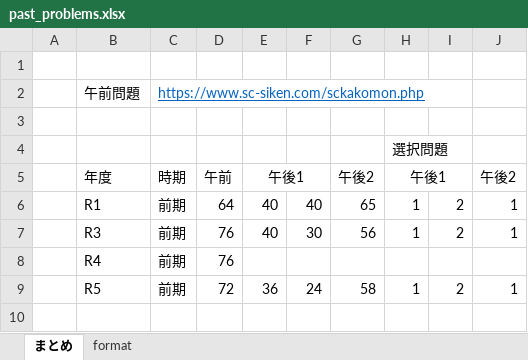
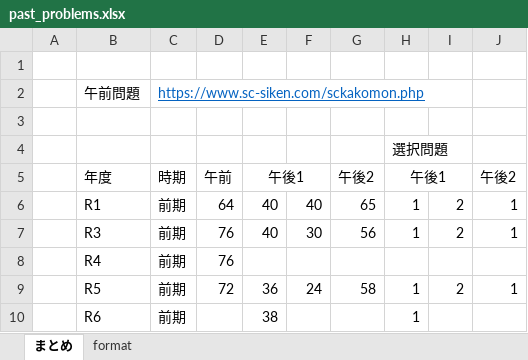
Before and after one commit to Shinichi0713/NetworkTechnics, an Excel workbook: network_specialist/past_prblems/past_problems.xlsx, sheet まとめ, drawn as a sheet; values as stored, in another font and other column widths than the file's, no borders; the diff names each change by its address in the sheet, - before the commit and + after, or states it on an @@ line.

```diff
--- a/network_specialist/past_prblems/past_problems.xlsx (sheet まとめ)
+++ b/network_specialist/past_prblems/past_problems.xlsx (sheet まとめ)
+row 10:  | R6 | 前期 |  | 38 |  |  | 1
```
Also changed, not shown: 2 other files.
